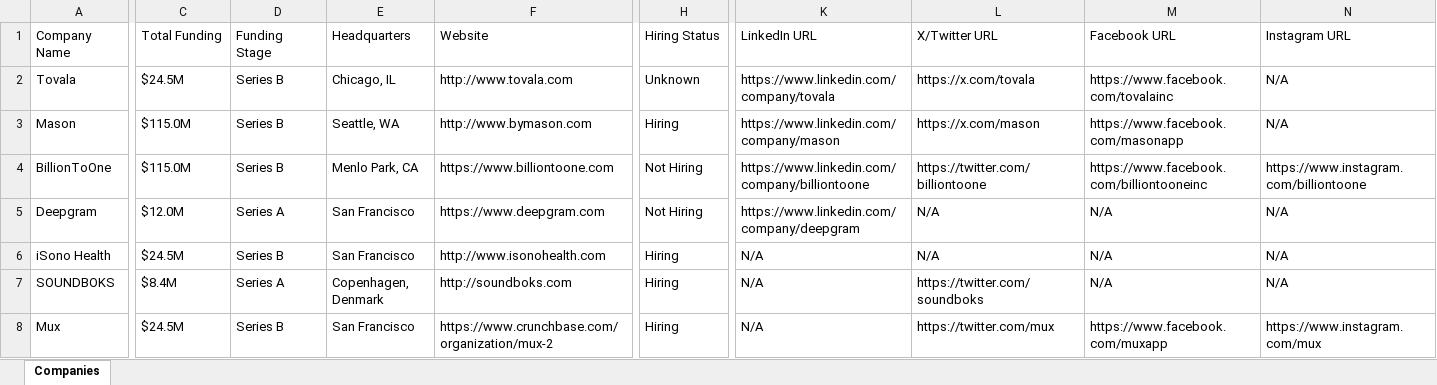
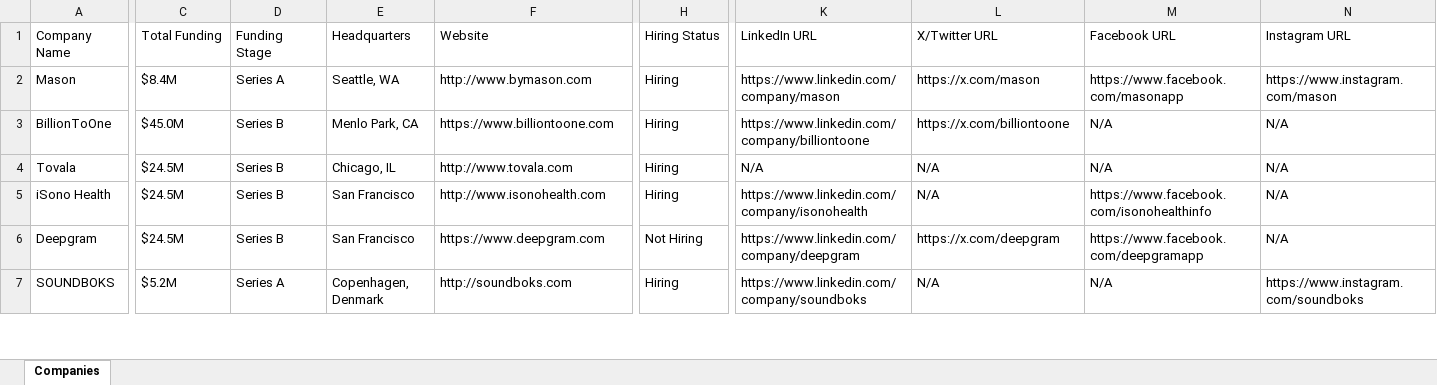
Before and after one commit to usergit535/talent_intelligence_project_2, an Excel workbook: output/companies.xlsx, sheet Companies, drawn as a sheet; only a part is shown, gaps mark what is left out; values as stored, in another font and other column widths than the file's, no cell formats; removed rows and columns are numbered as before the commit, all else as after; rows hold the shown columns only; the diff covers the shown part only; the diff names each change by its address in the sheet, - before the commit and + after, or states it on an @@ line.

```diff
--- a/output/companies.xlsx (sheet Companies)
+++ b/output/companies.xlsx (sheet Companies)
-row 2: Tovala | $24.5M | Series B | Chicago, IL | http://www.tovala.com | Unknown | https://www.linkedin.com/company/tovala | https://x.com/tovala | https://www.facebook.com/tovalainc | N/A
-C2 (Total Funding): $115.0M
+C2 (Total Funding): $8.4M
-D2 (Funding Stage): Series B
+D2 (Funding Stage): Series A
-N2 (Instagram URL): N/A
+N2 (Instagram URL): https://www.instagram.com/mason
-C3 (Total Funding): $115.0M
+C3 (Total Funding): $45.0M
-H3:H4 (Hiring Status): Not Hiring
+H3:H4 (Hiring Status): Hiring
-L3 (X/Twitter URL): https://twitter.com/billiontoone
+L3 (X/Twitter URL): https://x.com/billiontoone
-M3 (Facebook URL): https://www.facebook.com/billiontooneinc
+M3 (Facebook URL): N/A
-N3 (Instagram URL): https://www.instagram.com/billiontoone
+N3 (Instagram URL): N/A
-A4 (Company Name): Deepgram
+A4 (Company Name): Tovala
-C4 (Total Funding): $12.0M
+C4 (Total Funding): $24.5M
-D4 (Funding Stage): Series A
+D4 (Funding Stage): Series B
-E4 (Headquarters): San Francisco
+E4 (Headquarters): Chicago, IL
-F4 (Website): https://www.deepgram.com
+F4 (Website): http://www.tovala.com
-K4 (LinkedIn URL): https://www.linkedin.com/company/deepgram
+K4 (LinkedIn URL): N/A
-K5 (LinkedIn URL): N/A
+K5 (LinkedIn URL): https://www.linkedin.com/company/isonohealth
-M5 (Facebook URL): N/A
+M5 (Facebook URL): https://www.facebook.com/isonohealthinfo
+row 6: Deepgram | $24.5M | Series B | San Francisco | https://www.deepgram.com | Not Hiring | https://www.linkedin.com/company/deepgram | https://x.com/deepgram | https://www.facebook.com/deepgramapp | N/A
-C7 (Total Funding): $8.4M
+C7 (Total Funding): $5.2M
-K7 (LinkedIn URL): N/A
+K7 (LinkedIn URL): https://www.linkedin.com/company/soundboks
-L7 (X/Twitter URL): https://twitter.com/soundboks
+L7 (X/Twitter URL): N/A
-N7 (Instagram URL): N/A
+N7 (Instagram URL): https://www.instagram.com/soundboks
-row 8: Mux | $24.5M | Series B | San Francisco | https://www.crunchbase.com/organization/mux-2 | Hiring | N/A | https://twitter.com/mux | https://www.facebook.com/muxapp | https://www.instagram.com/mux
```
Also changed, not shown: 8 added rows, 7 removed rows and 397 edited cells elsewhere in this sheet, cell formats, 1 other file.
